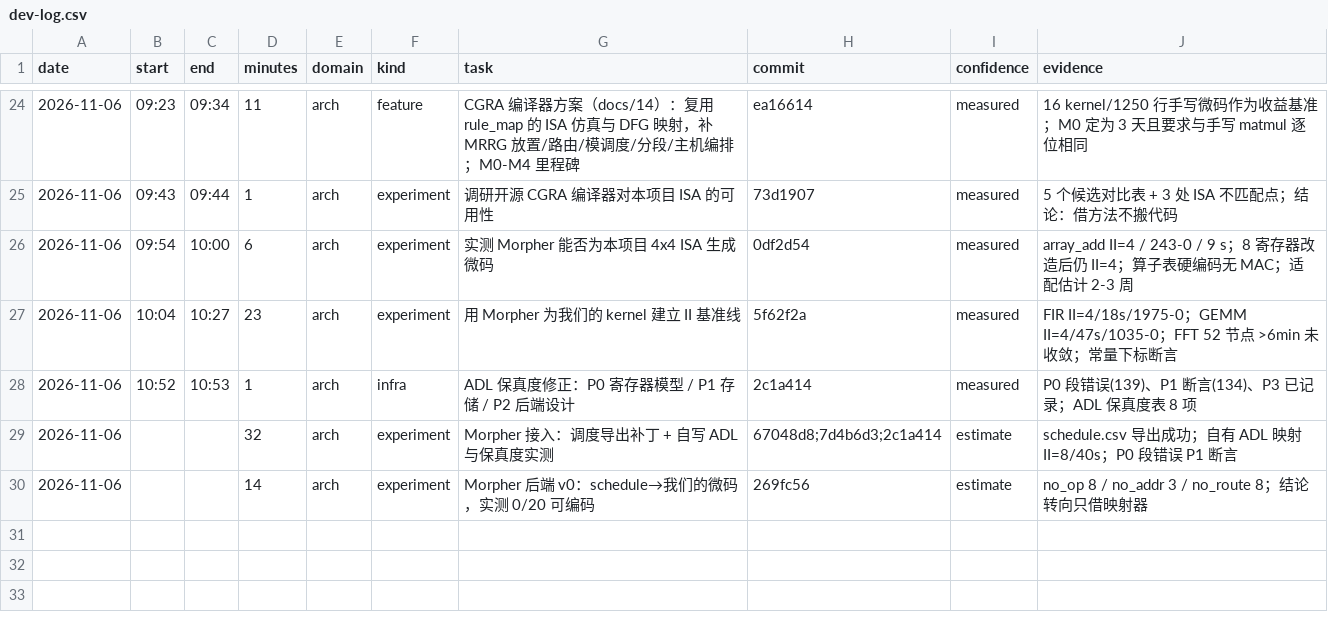
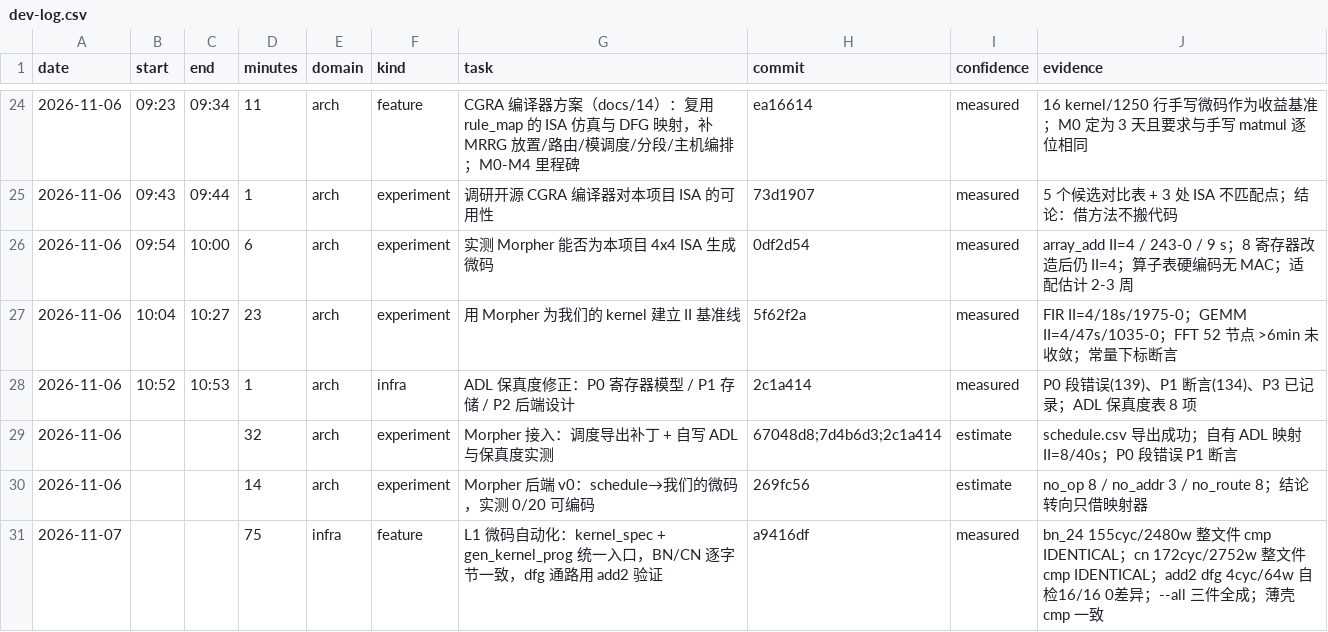
Before and after one commit to 229226/GPCP, a CSV file: docs/dev-log.csv, drawn as a sheet; only a part is shown, gaps mark what is left out; the diff names each change by its address in the sheet, - before the commit and + after, or states it on an @@ line.

Commit message:
devlog: record the L1 microcode automation work

```diff
--- a/docs/dev-log.csv
+++ b/docs/dev-log.csv
+row 31: 2026-11-07 |  |  | 75 | infra | feature | L1 微码自动化：kernel_spec + gen_kernel_prog 统一入口，BN/CN 逐字节一致，dfg 通路用 add2 验证 | a9416df | measured | bn_24 155cyc/2480w 整文件 cmp IDENTICAL；cn 172cyc/2752w 整文件 cmp IDENTICAL；add2 dfg 4cyc/64w 自检16/16 0差异；--all 三件全成；薄壳 cmp 一致
```
